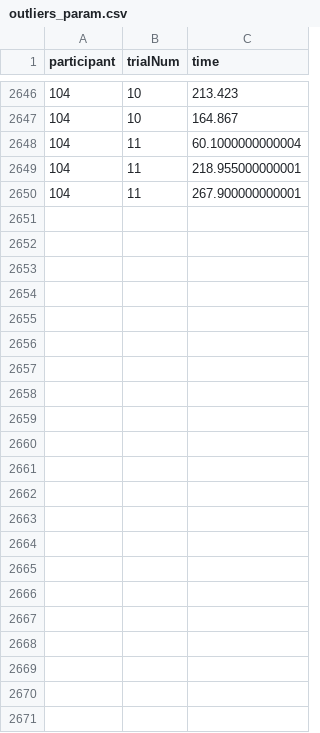
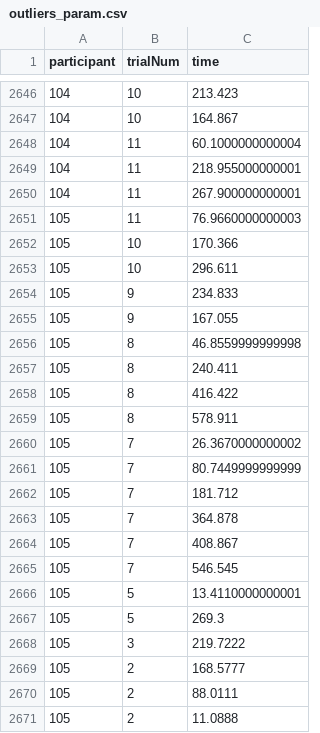
Before and after one commit to Avdbergnmf/R-Analysis-BallOnPlate-Experiment, a CSV file: runtime/data_extra/outliers_param.csv, drawn as a sheet; only a part is shown, gaps mark what is left out.

```diff
--- a/runtime/data_extra/outliers_param.csv
+++ b/runtime/data_extra/outliers_param.csv
@@ -2650 +2650,22 @@
 "104",11,267.900000000001
+"105",11,76.9660000000003
+"105",10,170.366
+"105",10,296.611
+"105",9,234.833
+"105",9,167.055
+"105",8,46.8559999999998
+"105",8,240.411
+"105",8,416.422
+"105",8,578.911
+"105",7,26.3670000000002
+"105",7,80.7449999999999
+"105",7,181.712
+"105",7,364.878
+"105",7,408.867
+"105",7,546.545
+"105",5,13.4110000000001
+"105",5,269.3
+"105",3,219.7222
+"105",2,168.5777
+"105",2,88.0111
+"105",2,11.0888
```
Also changed, not shown: runtime/data_extra/false_heelstrikes_param.csv.
